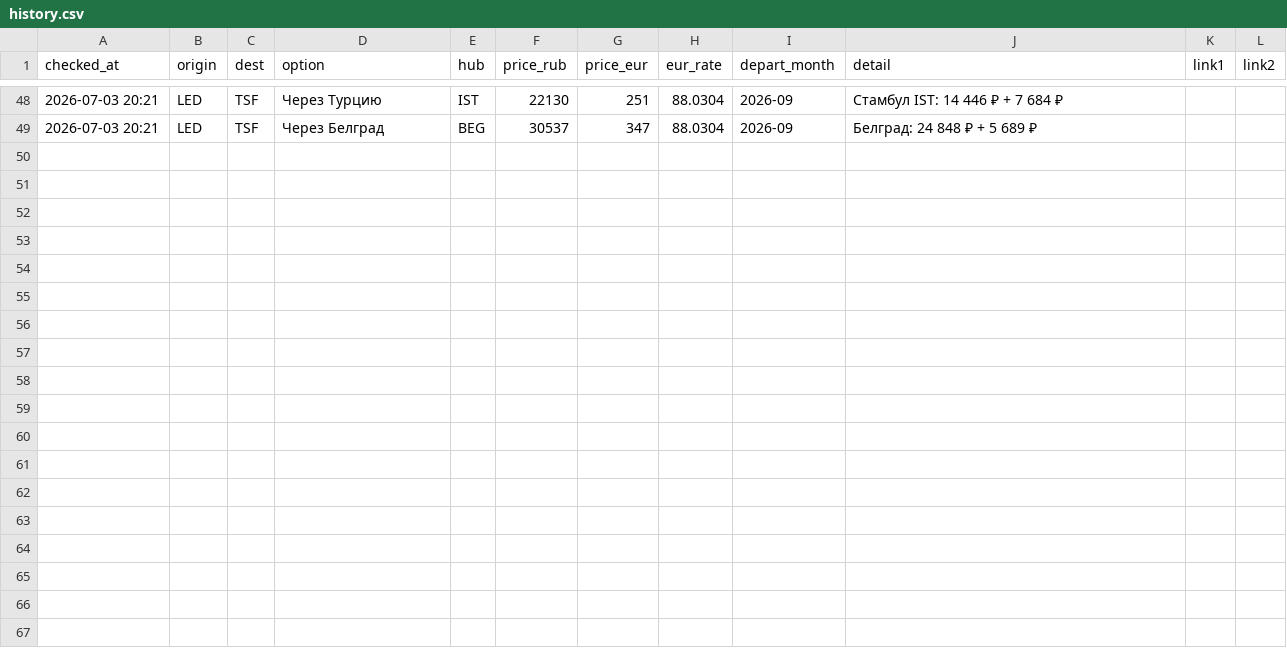
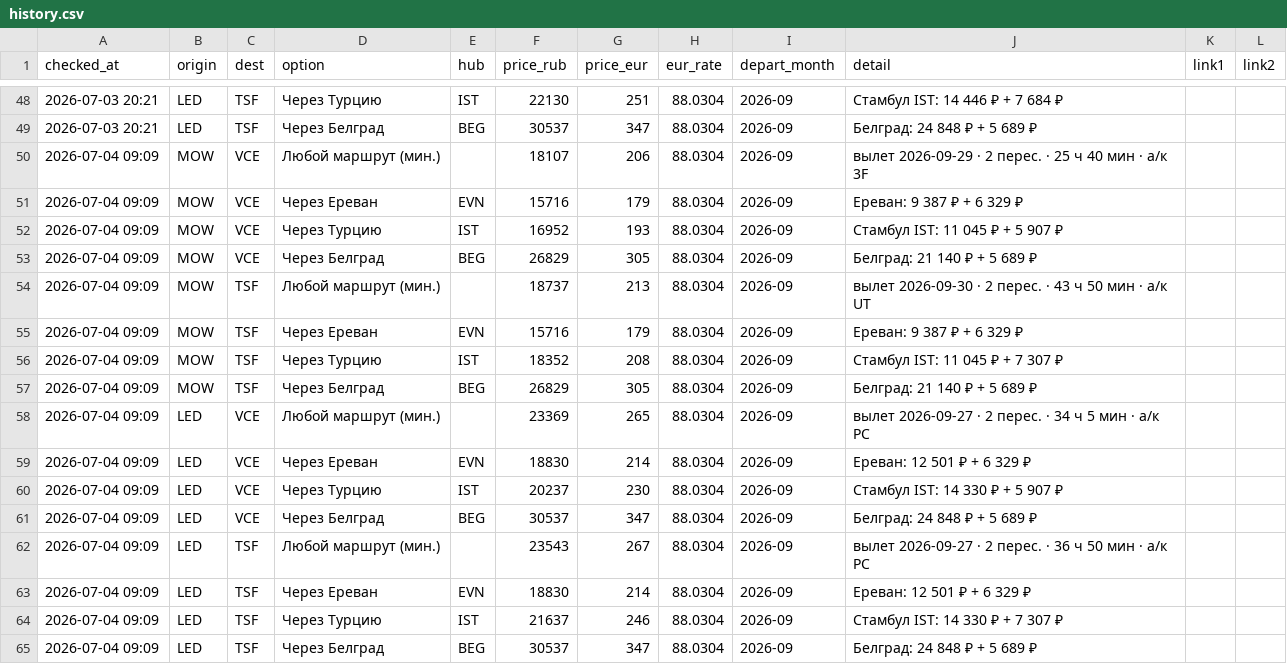
Before and after one commit to lenow55/flyit, a CSV file: data/history.csv, drawn as a sheet; only a part is shown, gaps mark what is left out; the diff names each change by its address in the sheet, - before the commit and + after, or states it on an @@ line.

```diff
--- a/data/history.csv
+++ b/data/history.csv
+row 50: 2026-07-04 09:09 | MOW | VCE | Любой маршрут (мин.) |  | 18107 | 206 | 88.0304 | 2026-09 | вылет 2026-09-29 · 2 перес. · 25 ч 40 мин · a/к 3F
+row 51: 2026-07-04 09:09 | MOW | VCE | Через Ереван | EVN | 15716 | 179 | 88.0304 | 2026-09 | Ереван: 9 387 ₽ + 6 329 ₽
+row 52: 2026-07-04 09:09 | MOW | VCE | Через Турцию | IST | 16952 | 193 | 88.0304 | 2026-09 | Стамбул IST: 11 045 ₽ + 5 907 ₽
+row 53: 2026-07-04 09:09 | MOW | VCE | Через Белград | BEG | 26829 | 305 | 88.0304 | 2026-09 | Белград: 21 140 ₽ + 5 689 ₽
+row 54: 2026-07-04 09:09 | MOW | TSF | Любой маршрут (мин.) |  | 18737 | 213 | 88.0304 | 2026-09 | вылет 2026-09-30 · 2 перес. · 43 ч 50 мин · a/к UT
+row 55: 2026-07-04 09:09 | MOW | TSF | Через Ереван | EVN | 15716 | 179 | 88.0304 | 2026-09 | Ереван: 9 387 ₽ + 6 329 ₽
+row 56: 2026-07-04 09:09 | MOW | TSF | Через Турцию | IST | 18352 | 208 | 88.0304 | 2026-09 | Стамбул IST: 11 045 ₽ + 7 307 ₽
+row 57: 2026-07-04 09:09 | MOW | TSF | Через Белград | BEG | 26829 | 305 | 88.0304 | 2026-09 | Белград: 21 140 ₽ + 5 689 ₽
+row 58: 2026-07-04 09:09 | LED | VCE | Любой маршрут (мин.) |  | 23369 | 265 | 88.0304 | 2026-09 | вылет 2026-09-27 · 2 перес. · 34 ч 5 мин · a/к PC
+row 59: 2026-07-04 09:09 | LED | VCE | Через Ереван | EVN | 18830 | 214 | 88.0304 | 2026-09 | Ереван: 12 501 ₽ + 6 329 ₽
+row 60: 2026-07-04 09:09 | LED | VCE | Через Турцию | IST | 20237 | 230 | 88.0304 | 2026-09 | Стамбул IST: 14 330 ₽ + 5 907 ₽
+row 61: 2026-07-04 09:09 | LED | VCE | Через Белград | BEG | 30537 | 347 | 88.0304 | 2026-09 | Белград: 24 848 ₽ + 5 689 ₽
+row 62: 2026-07-04 09:09 | LED | TSF | Любой маршрут (мин.) |  | 23543 | 267 | 88.0304 | 2026-09 | вылет 2026-09-27 · 2 перес. · 36 ч 50 мин · a/к PC
+row 63: 2026-07-04 09:09 | LED | TSF | Через Ереван | EVN | 18830 | 214 | 88.0304 | 2026-09 | Ереван: 12 501 ₽ + 6 329 ₽
+row 64: 2026-07-04 09:09 | LED | TSF | Через Турцию | IST | 21637 | 246 | 88.0304 | 2026-09 | Стамбул IST: 14 330 ₽ + 7 307 ₽
+row 65: 2026-07-04 09:09 | LED | TSF | Через Белград | BEG | 30537 | 347 | 88.0304 | 2026-09 | Белград: 24 848 ₽ + 5 689 ₽
```
Also changed, not shown: 1 other file.
